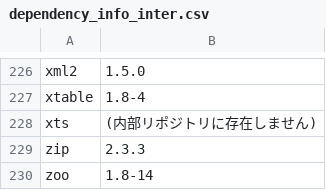
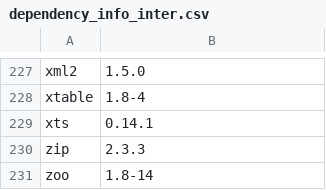
Before and after one commit to JWTestJW/AEGIS-DEV-S-RO0000001-STD2001-ReportingEvent526, a CSV file: CheckPackages/dependency_info_inter.csv, drawn as a sheet; only a part is shown, gaps mark what is left out; the diff covers the shown part only.

```diff
--- a/CheckPackages/dependency_info_inter.csv
+++ b/CheckPackages/dependency_info_inter.csv
@@ -227,3 +228,3 @@
 "xtable","1.8-4"
-"xts","(内部リポジトリに存在しません)"
+"xts","0.14.1"
 "zip","2.3.3"
```
Also changed, not shown: 1 added row and 6 edited cells elsewhere in this file, CheckPackages/package_check_result_inter.csv.
